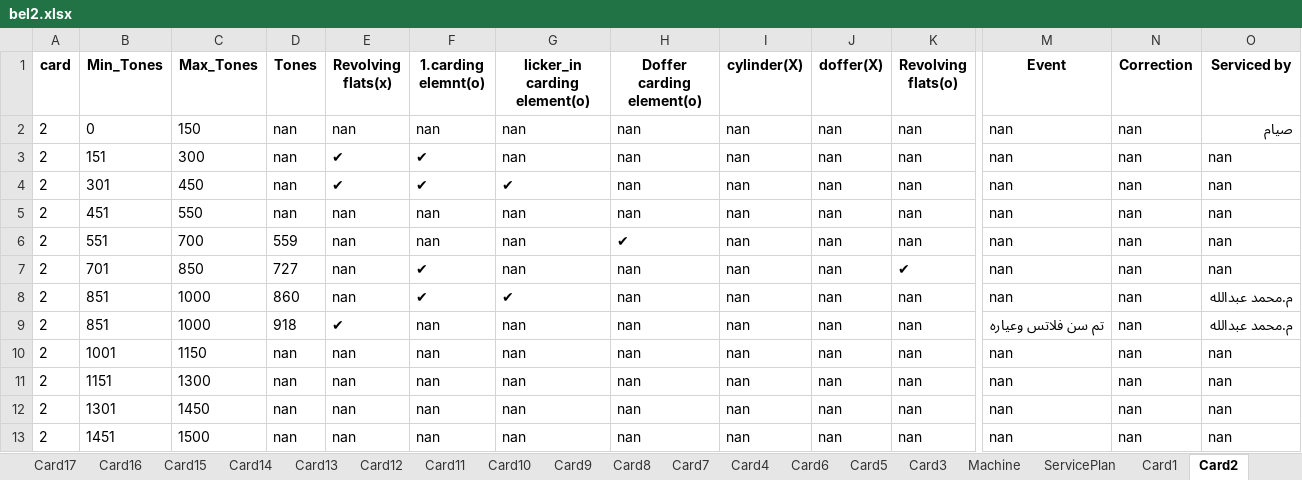
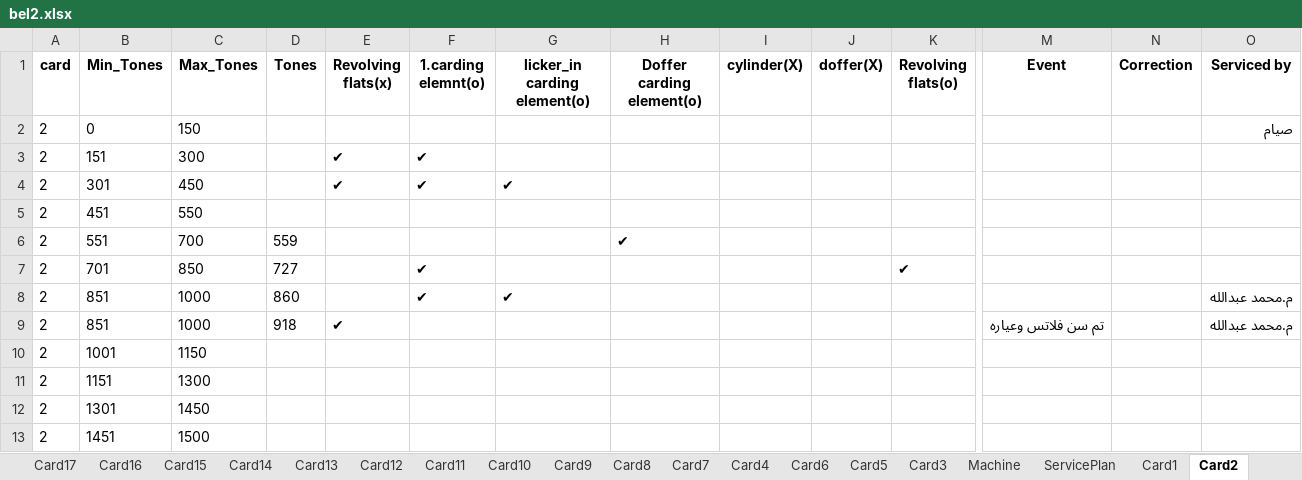
Before and after one commit to mahmedabdallh123/belyarn2, an Excel workbook: bel2.xlsx, sheet Card2, drawn as a sheet; only a part is shown, gaps mark what is left out; values as stored, in another font and other column widths than the file's, no borders; removed rows and columns are numbered as before the commit, all else as after; rows hold the shown columns only; the diff names each change by its address in the sheet, - before the commit and + after, or states it on an @@ line.

Commit message:
تعديل تلقائي في شيت Card24 by admin at 2025-11-02 19:11:18

```diff
--- a/bel2.xlsx (sheet Card2)
+++ b/bel2.xlsx (sheet Card2)
-row 2: 2 | 0 | 150 | nan | nan | nan | nan | nan | nan | nan | nan | nan | nan | صيام
+row 2: 2 | 0 | 150 |  |  |  |  |  |  |  |  |  |  | صيام
-D3:D4 (Tones): nan
+D3:D4 (Tones): (empty)
-G3 (licker_in carding element(o)): nan
+G3 (licker_in carding element(o)): (empty)
-H3:H4 (Doffer carding element(o)): nan
+H3:H4 (Doffer carding element(o)): (empty)
-I3:I4 (cylinder(X)): nan
+I3:I4 (cylinder(X)): (empty)
-J3:J4 (doffer(X)): nan
+J3:J4 (doffer(X)): (empty)
-K3:K4 (Revolving flats(o)): nan
+K3:K4 (Revolving flats(o)): (empty)
-M3:M4 (Event): nan
+M3:M4 (Event): (empty)
-N3:N4 (Correction): nan
+N3:N4 (Correction): (empty)
-O3:O4 (Serviced by): nan
+O3:O4 (Serviced by): (empty)
-row 5: 2 | 451 | 550 | nan | nan | nan | nan | nan | nan | nan | nan | nan | nan | nan
+row 5: 2 | 451 | 550
-E6:E8 (Revolving flats(x)): nan
+E6:E8 (Revolving flats(x)): (empty)
-F6 (1.carding elemnt(o)): nan
+F6 (1.carding elemnt(o)): (empty)
-G6:G7 (licker_in carding element(o)): nan
+G6:G7 (licker_in carding element(o)): (empty)
-I6:I9 (cylinder(X)): nan
+I6:I9 (cylinder(X)): (empty)
-J6:J9 (doffer(X)): nan
+J6:J9 (doffer(X)): (empty)
-K6 (Revolving flats(o)): nan
+K6 (Revolving flats(o)): (empty)
-M6:M8 (Event): nan
+M6:M8 (Event): (empty)
-N6:N9 (Correction): nan
+N6:N9 (Correction): (empty)
-O6:O7 (Serviced by): nan
+O6:O7 (Serviced by): (empty)
-H7:H9 (Doffer carding element(o)): nan
+H7:H9 (Doffer carding element(o)): (empty)
-K8:K9 (Revolving flats(o)): nan
+K8:K9 (Revolving flats(o)): (empty)
-F9 (1.carding elemnt(o)): nan
+F9 (1.carding elemnt(o)): (empty)
-G9 (licker_in carding element(o)): nan
+G9 (licker_in carding element(o)): (empty)
-row 10: 2 | 1001 | 1150 | nan | nan | nan | nan | nan | nan | nan | nan | nan | nan | nan
-row 11: 2 | 1151 | 1300 | nan | nan | nan | nan | nan | nan | nan | nan | nan | nan | nan
-row 12: 2 | 1301 | 1450 | nan | nan | nan | nan | nan | nan | nan | nan | nan | nan | nan
-row 13: 2 | 1451 | 1500 | nan | nan | nan | nan | nan | nan | nan | nan | nan | nan | nan
+row 10: 2 | 1001 | 1150
+row 11: 2 | 1151 | 1300
+row 12: 2 | 1301 | 1450
+row 13: 2 | 1451 | 1500
```
Also changed, not shown: sheet Card24.
